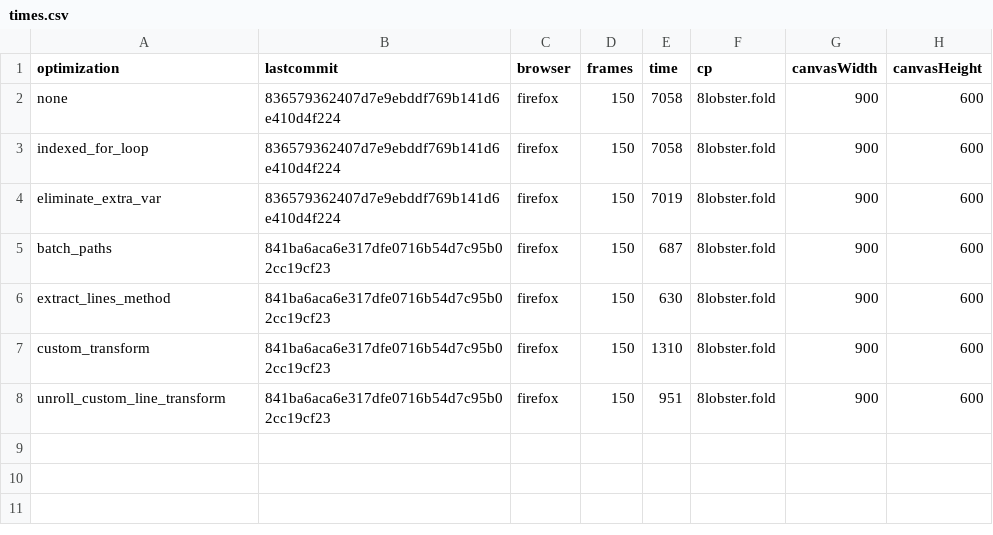
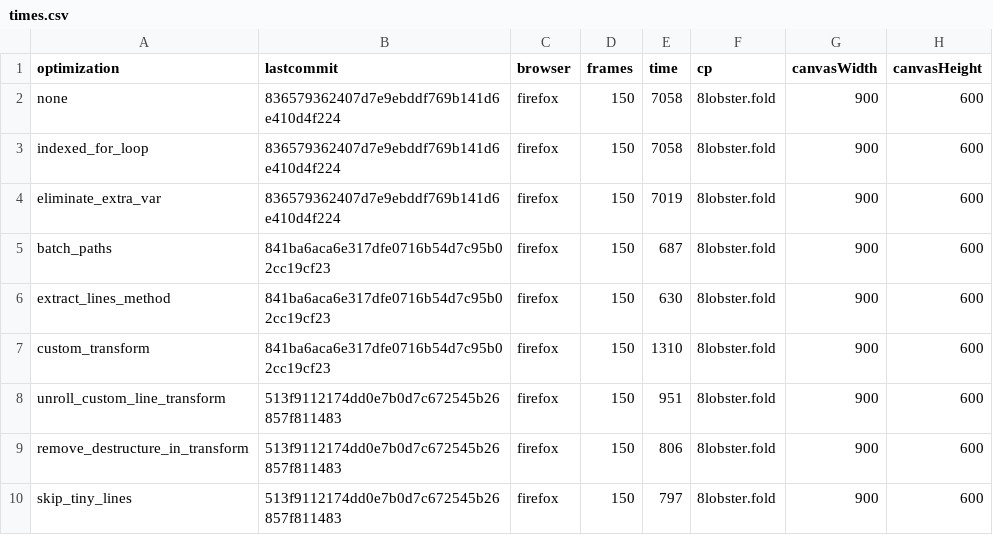
Before and after one commit to undertrox/solidjs-fold-viewer, a CSV file: fold-viewer/src/benchmark/times.csv, drawn as a sheet.

Commit message:
skip rendering most small lines

```diff
--- a/fold-viewer/src/benchmark/times.csv
+++ b/fold-viewer/src/benchmark/times.csv
@@ -7,2 +7,4 @@ extract_lines_method;841ba6aca6e317dfe0716b54d7c95b02cc19cf23;firefox;150;630;8l
 custom_transform;841ba6aca6e317dfe0716b54d7c95b02cc19cf23;firefox;150;1310;8lobster.fold;900;600
-unroll_custom_line_transform;841ba6aca6e317dfe0716b54d7c95b02cc19cf23;firefox;150;951;8lobster.fold;900;600
+unroll_custom_line_transform;513f9112174dd0e7b0d7c672545b26857f811483;firefox;150;951;8lobster.fold;900;600
+remove_destructure_in_transform;513f9112174dd0e7b0d7c672545b26857f811483;firefox;150;806;8lobster.fold;900;600
+skip_tiny_lines;513f9112174dd0e7b0d7c672545b26857f811483;firefox;150;797;8lobster.fold;900;600
```
Also changed, not shown: 2 other files.
